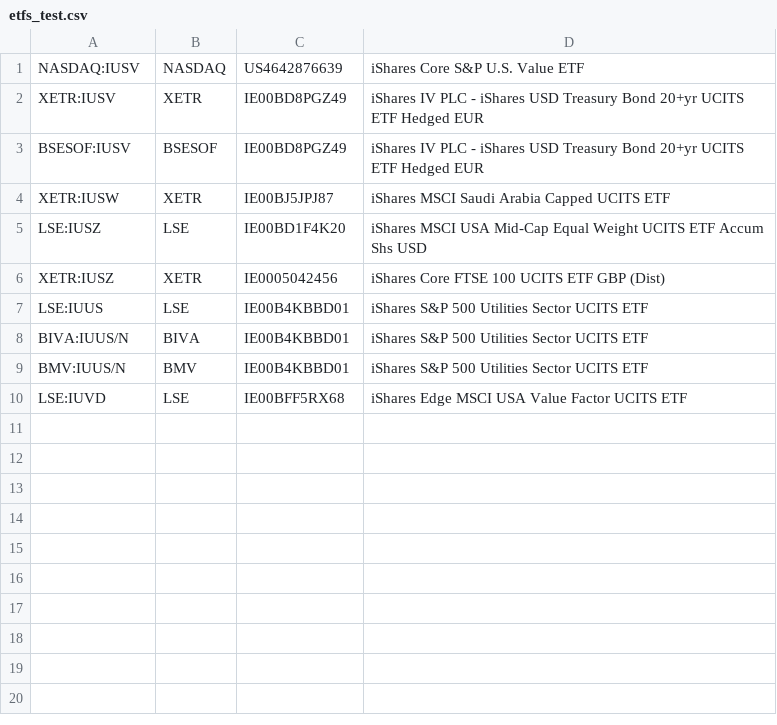
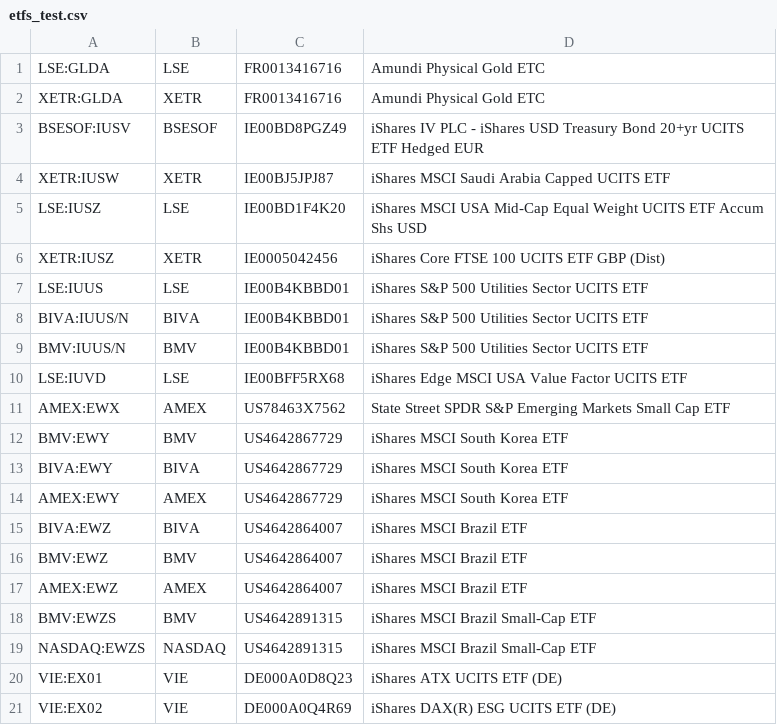
Before and after one commit to larry-goyeau/broker-scraping, a CSV file: etfs_test.csv, drawn as a sheet.

```diff
--- a/etfs_test.csv
+++ b/etfs_test.csv
@@ -1,3 +1,3 @@
-NASDAQ:IUSV,NASDAQ,US4642876639,iShares Core S&P U.S. Value ETF
-XETR:IUSV,XETR,IE00BD8PGZ49,iShares IV PLC - iShares USD Treasury Bond 20+yr UCITS ETF Hedged EUR
+LSE:GLDA,LSE,FR0013416716,Amundi Physical Gold ETC
+XETR:GLDA,XETR,FR0013416716,Amundi Physical Gold ETC
 BSESOF:IUSV,BSESOF,IE00BD8PGZ49,iShares IV PLC - iShares USD Treasury Bond 20+yr UCITS ETF Hedged EUR
@@ -10 +10,12 @@ BMV:IUUS/N,BMV,IE00B4KBBD01,iShares S&P 500 Utilities Sector UCITS ETF
 LSE:IUVD,LSE,IE00BFF5RX68,iShares Edge MSCI USA Value Factor UCITS ETF
+AMEX:EWX,AMEX,US78463X7562,State Street SPDR S&P Emerging Markets Small Cap ETF
+BMV:EWY,BMV,US4642867729,iShares MSCI South Korea ETF
+BIVA:EWY,BIVA,US4642867729,iShares MSCI South Korea ETF
+AMEX:EWY,AMEX,US4642867729,iShares MSCI South Korea ETF
+BIVA:EWZ,BIVA,US4642864007,iShares MSCI Brazil ETF
+BMV:EWZ,BMV,US4642864007,iShares MSCI Brazil ETF
+AMEX:EWZ,AMEX,US4642864007,iShares MSCI Brazil ETF
+BMV:EWZS,BMV,US4642891315,iShares MSCI Brazil Small-Cap ETF
+NASDAQ:EWZS,NASDAQ,US4642891315,iShares MSCI Brazil Small-Cap ETF
+VIE:EX01,VIE,DE000A0D8Q23,iShares ATX UCITS ETF (DE)
+VIE:EX02,VIE,DE000A0Q4R69,iShares DAX(R) ESG UCITS ETF (DE)
```
Also changed, not shown: 6 other files.
